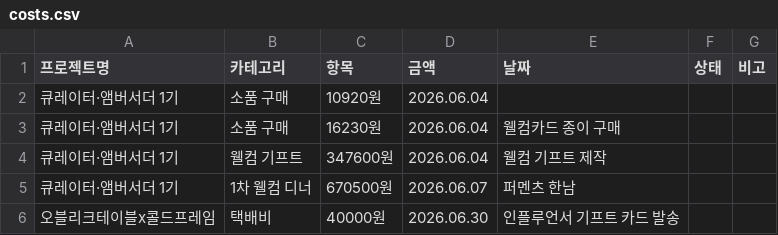
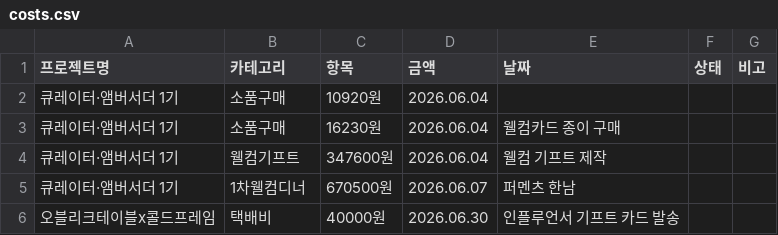
Before and after one commit to ysbaek-code/MKT_Movementlab, a CSV file: costs.csv, drawn as a sheet.

Commit message:
Update costs.csv

```diff
--- a/costs.csv
+++ b/costs.csv
@@ -1,6 +1,6 @@
 프로젝트명,카테고리,항목,금액,날짜,상태,비고
-큐레이터·앰버서더 1기,소품 구매, 10920원, 2026.06.04
-큐레이터·앰버서더 1기, 소품 구매, 16230원, 2026.06.04, 웰컴카드 종이 구매
-큐레이터·앰버서더 1기, 웰컴 기프트, 347600원, 2026.06.04, 웰컴 기프트 제작
-큐레이터·앰버서더 1기, 1차 웰컴 디너, 670500원, 2026.06.07, 퍼멘츠 한남
+큐레이터·앰버서더 1기, 소품구매, 10920원, 2026.06.04
+큐레이터·앰버서더 1기, 소품구매, 16230원, 2026.06.04, 웰컴카드 종이 구매
+큐레이터·앰버서더 1기, 웰컴기프트, 347600원, 2026.06.04, 웰컴 기프트 제작
+큐레이터·앰버서더 1기, 1차웰컴디너, 670500원, 2026.06.07, 퍼멘츠 한남
 오블리크테이블x콜드프레임, 택배비, 40000원, 2026.06.30, 인플루언서 기프트 카드 발송
```
